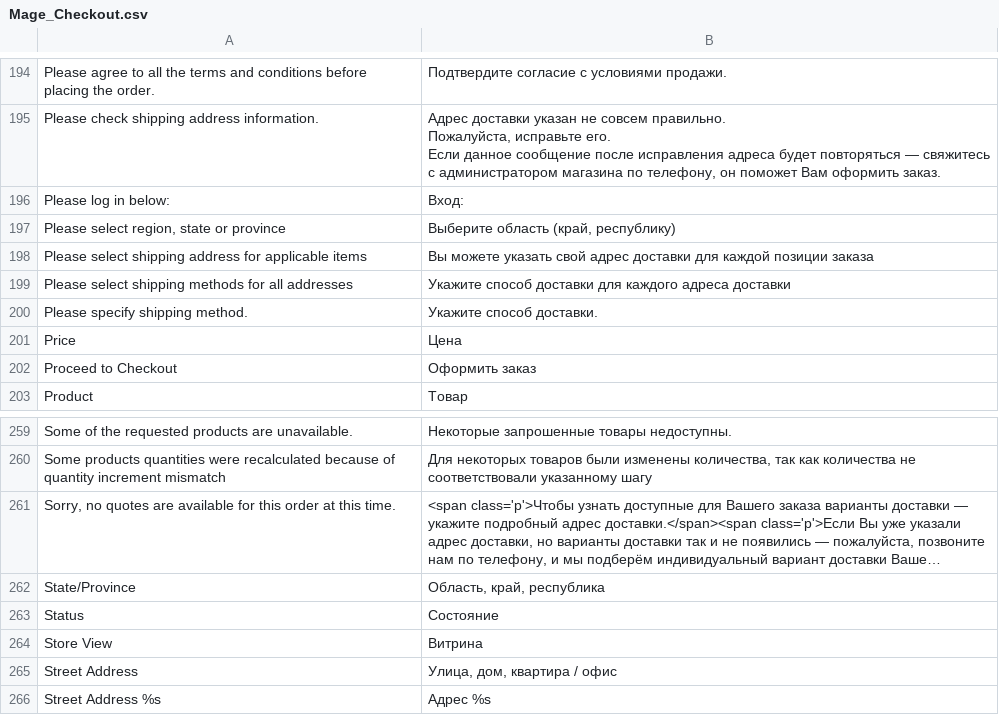
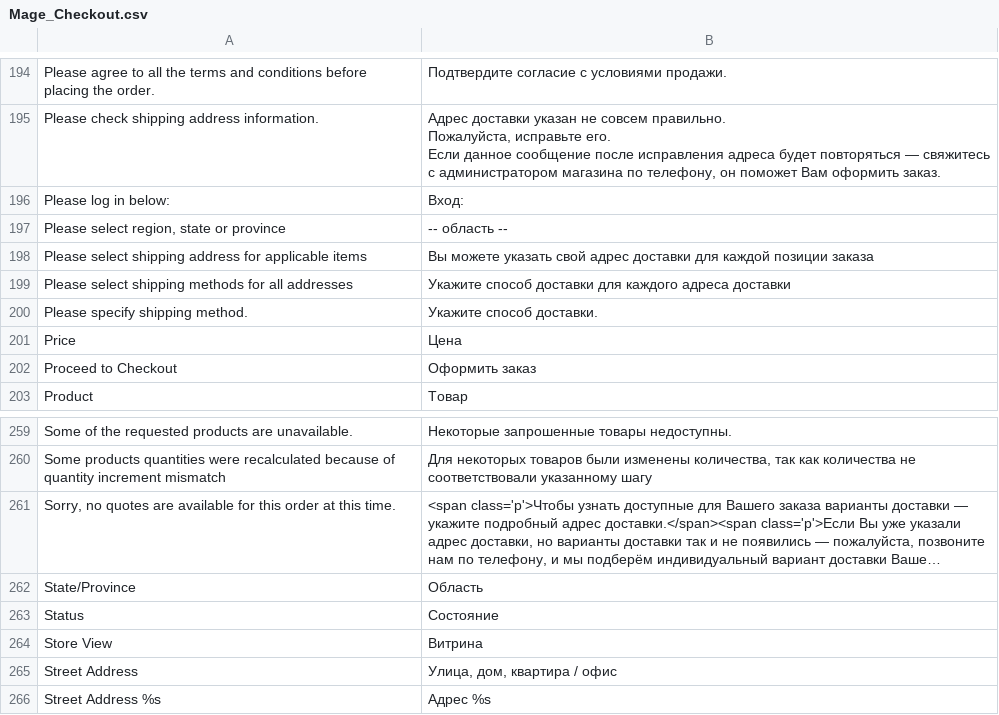
Before and after one commit to magento-russia/2, a CSV file: app/locale/ru_DF/Mage_Checkout.csv, drawn as a sheet; only a part is shown, gaps mark what is left out; long unchanged cells end in …; the diff names each change by its address in the sheet, - before the commit and + after, or states it on an @@ line.

```diff
--- a/app/locale/ru_DF/Mage_Checkout.csv
+++ b/app/locale/ru_DF/Mage_Checkout.csv
-B197: Выберите область (край, республику)
+B197: -- область --
-B262: Область, край, республика
+B262: Область
```
Also changed, not shown: app/locale/ru_DF/Mage_Adminhtml.csv, app/locale/ru_DF/Mage_Core.csv, 13 other files.
